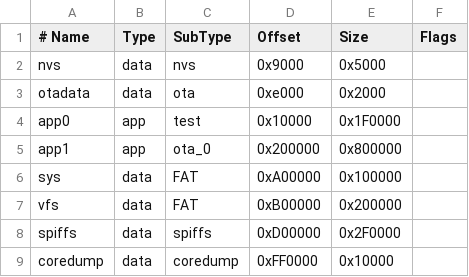
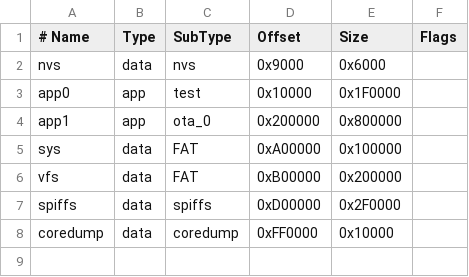
Before and after one commit to bmorcelli/M5Stick-Launcher, a CSV file: custom_16Mb.csv, drawn as a sheet.

```diff
--- a/custom_16Mb.csv
+++ b/custom_16Mb.csv
@@ -1,4 +1,3 @@
 # Name,     Type, SubType,   Offset,   Size,    Flags
-nvs,        data, nvs,       0x9000,   0x5000,
-otadata,    data, ota,       0xe000,   0x2000,
+nvs,        data, nvs,       0x9000,   0x6000,
 app0,       app,  test,      0x10000,  0x1F0000,
```
Also changed, not shown: custom_4Mb.csv, custom_8Mb.csv, 17 other files.
